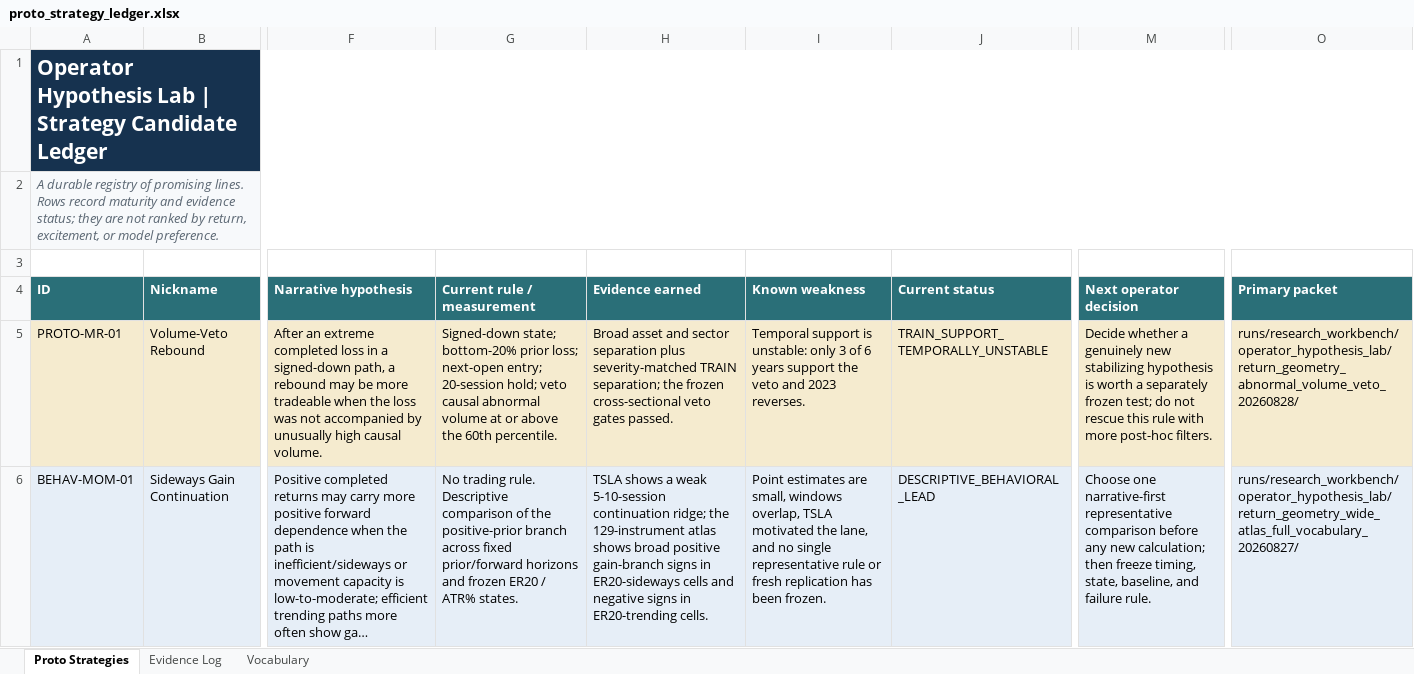
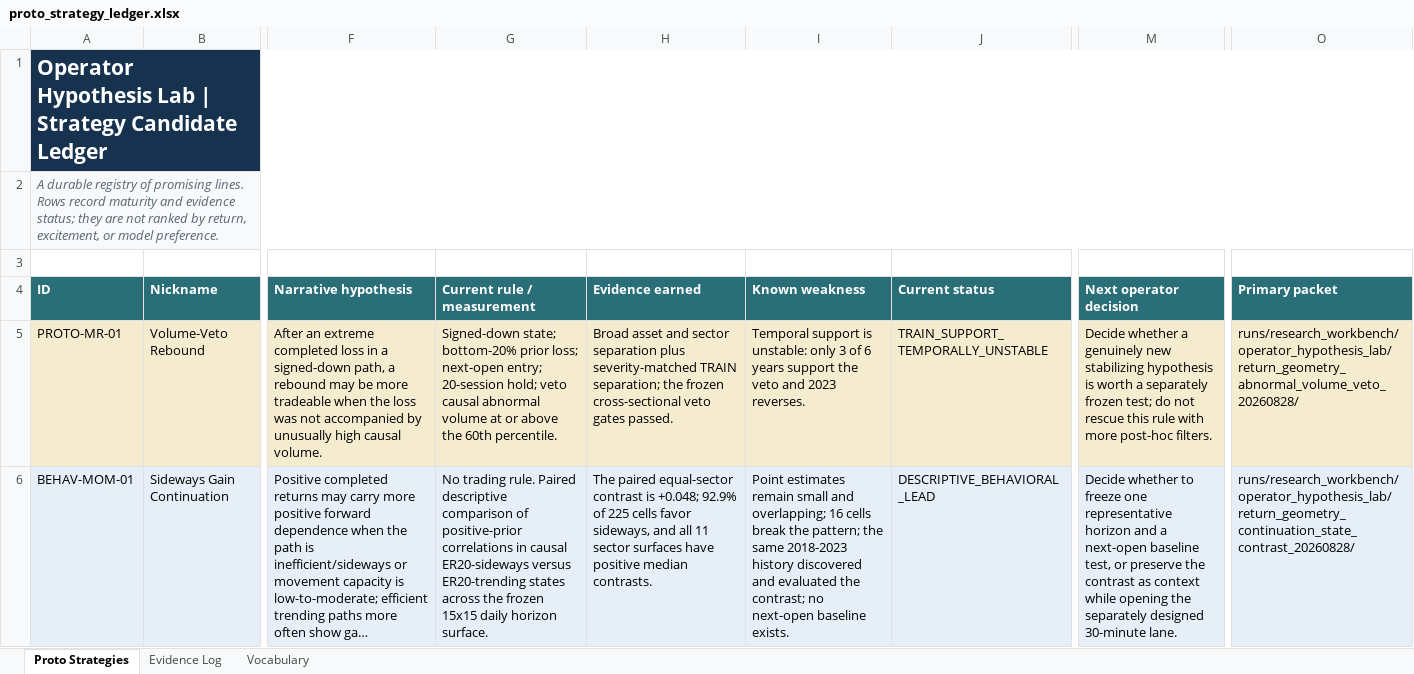
Before and after one commit to Francisc0Franc0/Time-Series-Modeling-Gen5, an Excel workbook: operator_hypothesis_lab/registries/proto_strategy_ledger.xlsx, sheet Proto Strategies, drawn as a sheet; only a part is shown, gaps mark what is left out; long unchanged cells end in …; values as stored, in another font and other column widths than the file's, no borders; table styles not drawn; the diff names each change by its address in the sheet, - before the commit and + after, or states it on an @@ line.

Commit message:
Contrast sideways and trending continuation states

```diff
--- a/operator_hypothesis_lab/registries/proto_strategy_ledger.xlsx (sheet Proto Strategies)
+++ b/operator_hypothesis_lab/registries/proto_strategy_ledger.xlsx (sheet Proto Strategies)
-G6 (Current rule / measurement): …trading rule. Descriptive comparison of the positive-prior branch across fixed prior/forward horizons and frozen ER20 / ATR% states.
+G6 (Current rule / measurement): …trading rule. Paired descriptive comparison of positive-prior correlations in causal ER20-sideways versus ER20-trending states across the frozen 15x15 daily horizon surface.
-H6 (Evidence earned): TSLA shows a weak 5-10-session continuation ridge; the 129-instrument atlas shows broad positive gain-branch signs in ER20-sideways cells and negative signs in ER20-trending cells.
+H6 (Evidence earned): The paired equal-sector contrast is +0.048; 92.9% of 225 cells favor sideways, and all 11 sector surfaces have positive median contrasts.
-I6 (Known weakness): Point estimates are small, windows overlap, TSLA motivated the lane, and no single representative rule or fresh replication has been frozen.
+I6 (Known weakness): Point estimates remain small and overlapping; 16 cells break the pattern; the same 2018-2023 history discovered and evaluated the contrast; no next-open baseline exists.
-M6 (Next operator decision): Choose one narrative-first representative comparison before any new calculation; then freeze timing, state, baseline, and failure rule.
+M6 (Next operator decision): Decide whether to freeze one representative horizon and a next-open baseline test, or preserve the contrast as context while opening the separately designed 30-minute lane.
-O6 (Primary packet): runs/research_workbench/operator_hypothesis_lab/return_geometry_wide_atlas_full_vocabulary_20260827/
+O6 (Primary packet): runs/research_workbench/operator_hypothesis_lab/return_geometry_continuation_state_contrast_20260828/
```
Also changed, not shown: sheet Evidence Log, 9 other files.
